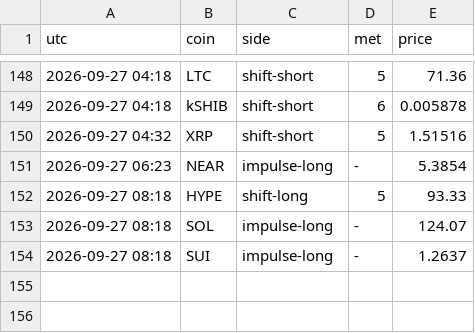
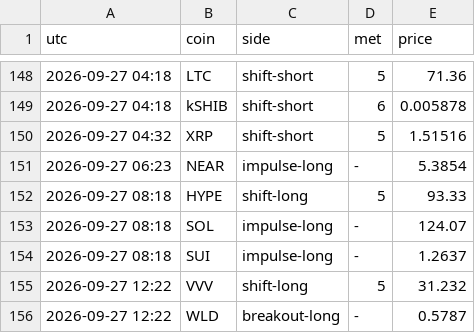
Before and after one commit to pleeb756/Setup-grader-alerts-, a CSV file: alerts_log.csv, drawn as a sheet; only a part is shown, gaps mark what is left out.

Commit message:
Update alert state

```diff
--- a/alerts_log.csv
+++ b/alerts_log.csv
@@ -154 +154,3 @@ utc,coin,side,met,price
 2026-09-27 08:18,SUI,impulse-long,-,1.2637
+2026-09-27 12:22,VVV,shift-long,5,31.232
+2026-09-27 12:22,WLD,breakout-long,-,0.5787
```
Also changed, not shown: 2 other files.
